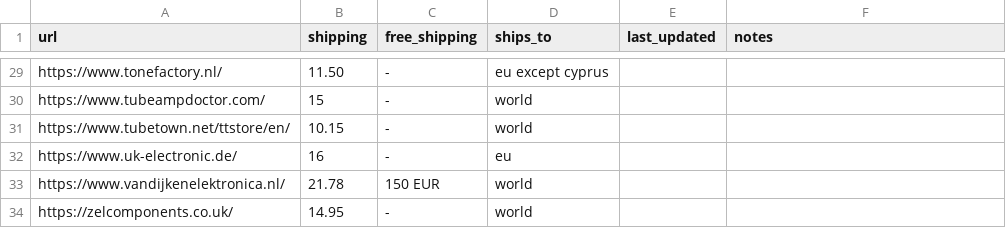
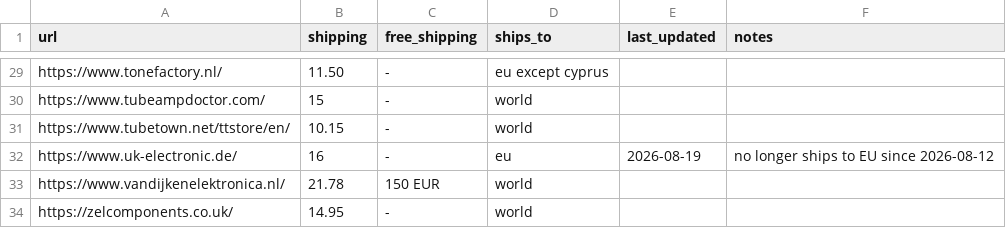
Before and after one commit to dvhx/eu-component-suppliers, a CSV file: suppliers.csv, drawn as a sheet; only a part is shown, gaps mark what is left out.

Commit message:
Update UK electronics

```diff
--- a/suppliers.csv
+++ b/suppliers.csv
@@ -31,3 +31,3 @@ https://www.tubeampdoctor.com/,15,-,world,,
 https://www.tubetown.net/ttstore/en/,10.15,-,world,,
-https://www.uk-electronic.de/,16,-,eu,,
+https://www.uk-electronic.de/,16,-,eu,2026-08-19,"no longer ships to EU since 2026-08-12"
 https://www.vandijkenelektronica.nl/,21.78,"150 EUR",world,,
```
